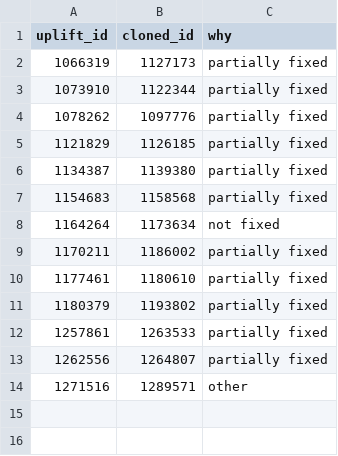
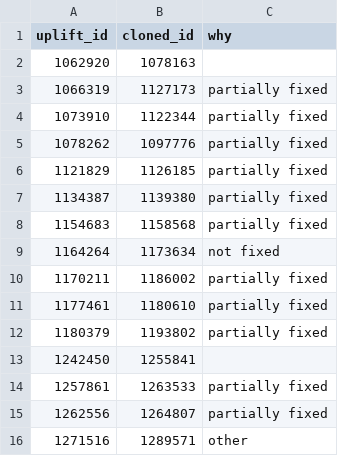
Before and after one commit to marco-c/uplift-analysis, a CSV file: manual_classification/reoccurrence/bm25_opened_after.csv, drawn as a sheet; the diff names each change by its address in the sheet, - before the commit and + after, or states it on an @@ line.

```diff
--- a/manual_classification/reoccurrence/bm25_opened_after.csv
+++ b/manual_classification/reoccurrence/bm25_opened_after.csv
+row 2: 1062920 | 1078163
+row 13: 1242450 | 1255841
```
Also changed, not shown: manual_classification/reoccurrence/bm25_opened_after_with_channels.csv, manual_classification/reoccurrence/bm25_resolved_after.csv, 5 other files.
